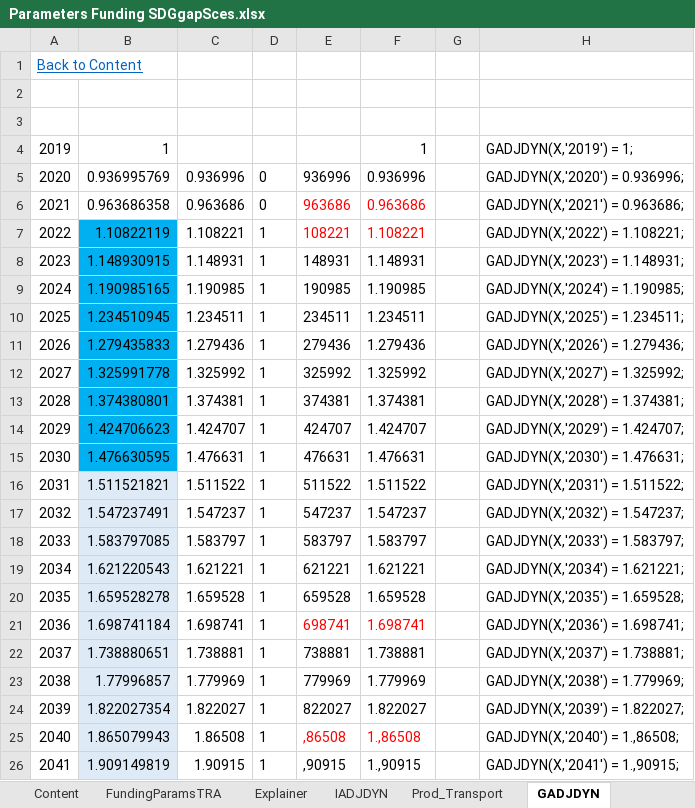
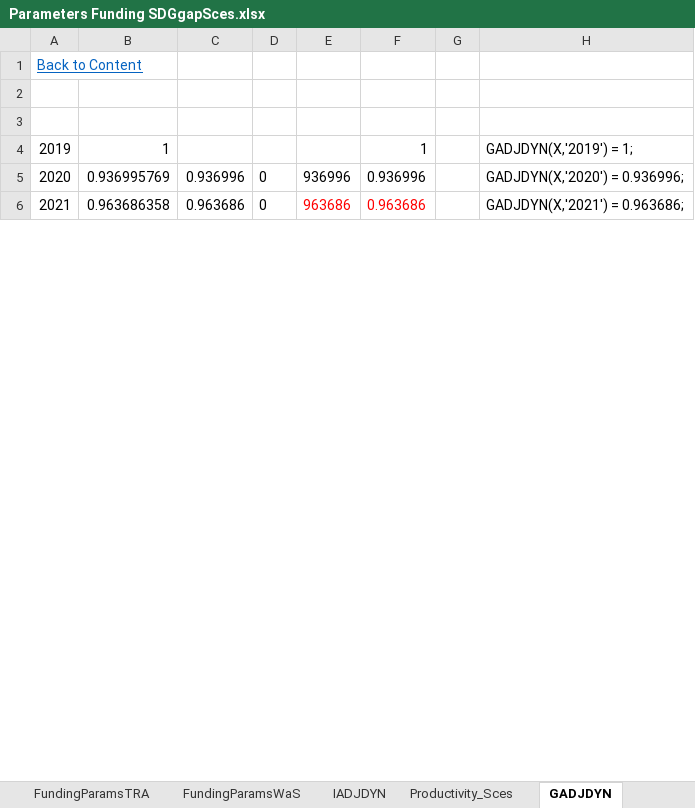
Before and after one commit to JulesChristian/SATIMGE, an Excel workbook: WB-infrastructure/Parameters Funding SDGgapSces.xlsx, sheet GADJDYN, drawn as a sheet; only a part is shown; values as stored, in another font and other column widths than the file's, no borders; removed rows and columns are numbered as before the commit, all else as after; the diff covers the shown part only; the diff names each change by its address in the sheet, - before the commit and + after, or states it on an @@ line.

```diff
--- a/WB-infrastructure/Parameters Funding SDGgapSces.xlsx (sheet GADJDYN)
+++ b/WB-infrastructure/Parameters Funding SDGgapSces.xlsx (sheet GADJDYN)
-sheet tab: Prod_Transport
+sheet tab: Productivity_Sces
-row 7: 2022 | 1.10822119 | 1.108221 | 1 | 108221 | 1.108221 |  | GADJDYN(X,'2022') = 1.108221;
-row 8: 2023 | 1.148930915 | 1.148931 | 1 | 148931 | 1.148931 |  | GADJDYN(X,'2023') = 1.148931;
-row 9: 2024 | 1.190985165 | 1.190985 | 1 | 190985 | 1.190985 |  | GADJDYN(X,'2024') = 1.190985;
-row 10: 2025 | 1.234510945 | 1.234511 | 1 | 234511 | 1.234511 |  | GADJDYN(X,'2025') = 1.234511;
-row 11: 2026 | 1.279435833 | 1.279436 | 1 | 279436 | 1.279436 |  | GADJDYN(X,'2026') = 1.279436;
-row 12: 2027 | 1.325991778 | 1.325992 | 1 | 325992 | 1.325992 |  | GADJDYN(X,'2027') = 1.325992;
-row 13: 2028 | 1.374380801 | 1.374381 | 1 | 374381 | 1.374381 |  | GADJDYN(X,'2028') = 1.374381;
-row 14: 2029 | 1.424706623 | 1.424707 | 1 | 424707 | 1.424707 |  | GADJDYN(X,'2029') = 1.424707;
-row 15: 2030 | 1.476630595 | 1.476631 | 1 | 476631 | 1.476631 |  | GADJDYN(X,'2030') = 1.476631;
-row 16: 2031 | 1.511521821 | 1.511522 | 1 | 511522 | 1.511522 |  | GADJDYN(X,'2031') = 1.511522;
-row 17: 2032 | 1.547237491 | 1.547237 | 1 | 547237 | 1.547237 |  | GADJDYN(X,'2032') = 1.547237;
-row 18: 2033 | 1.583797085 | 1.583797 | 1 | 583797 | 1.583797 |  | GADJDYN(X,'2033') = 1.583797;
-row 19: 2034 | 1.621220543 | 1.621221 | 1 | 621221 | 1.621221 |  | GADJDYN(X,'2034') = 1.621221;
-row 20: 2035 | 1.659528278 | 1.659528 | 1 | 659528 | 1.659528 |  | GADJDYN(X,'2035') = 1.659528;
-row 21: 2036 | 1.698741184 | 1.698741 | 1 | 698741 | 1.698741 |  | GADJDYN(X,'2036') = 1.698741;
-row 22: 2037 | 1.738880651 | 1.738881 | 1 | 738881 | 1.738881 |  | GADJDYN(X,'2037') = 1.738881;
-row 23: 2038 | 1.77996857 | 1.779969 | 1 | 779969 | 1.779969 |  | GADJDYN(X,'2038') = 1.779969;
-row 24: 2039 | 1.822027354 | 1.822027 | 1 | 822027 | 1.822027 |  | GADJDYN(X,'2039') = 1.822027;
-row 25: 2040 | 1.865079943 | 1.86508 | 1 | ,86508 | 1.,86508 |  | GADJDYN(X,'2040') = 1.,86508;
-row 26: 2041 | 1.909149819 | 1.90915 | 1 | ,90915 | 1.,90915 |  | GADJDYN(X,'2041') = 1.,90915;
```
Also changed, not shown: 29 added rows, 9 removed rows and 1 edited cell elsewhere in this sheet, sheet FundingParamsWaS, sheet IADJDYN, sheet NOYKFACTOR, sheet Productivity_Sces, other sheet tabs, formulas that keep their value, hidden cells, CGE/2simulation_SDGgapSces.xlsx, 5 other files.
